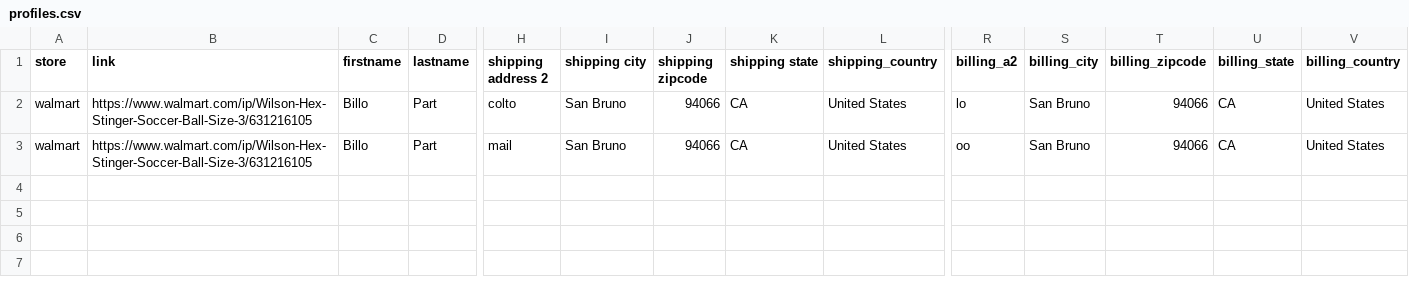
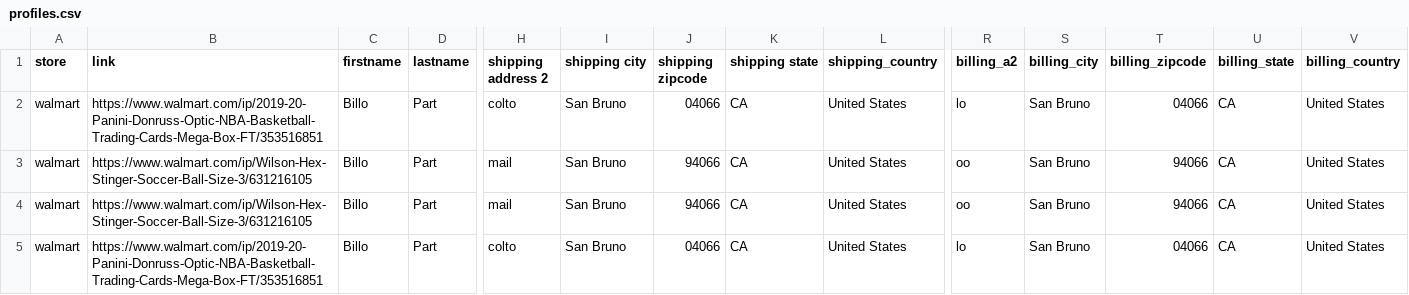
Before and after one commit to ameth97/Wal_bot, a CSV file: profiles.csv, drawn as a sheet; only a part is shown, gaps mark what is left out; rows hold the shown columns only; the diff names each change by its address in the sheet, - before the commit and + after, or states it on an @@ line.

```diff
--- a/profiles.csv
+++ b/profiles.csv
-B2 (link): https://www.walmart.com/ip/Wilson-Hex-Stinger-Soccer-Ball-Size-3/631216105
+B2 (link): https://www.walmart.com/ip/2019-20-Panini-Donruss-Optic-NBA-Basketball-Trading-Cards-Mega-Box-FT/353516851
-J2 (shipping zipcode): 94066
+J2 (shipping zipcode): 04066
-T2 (billing_zipcode): 94066
+T2 (billing_zipcode): 04066
+row 4: walmart | https://www.walmart.com/ip/Wilson-Hex-Stinger-Soccer-Ball-Size-3/631216105 | Billo | Part | mail | San Bruno | 94066 | CA | United States | oo | San Bruno | 94066 | CA | United States
+row 5: walmart | https://www.walmart.com/ip/2019-20-Panini-Donruss-Optic-NBA-Basketball-Trading-Cards-Mega-Box-FT/353516851 | Billo | Part | colto | San Bruno | 04066 | CA | United States | lo | San Bruno | 04066 | CA | United States
```
Also changed, not shown: 7 other files.
